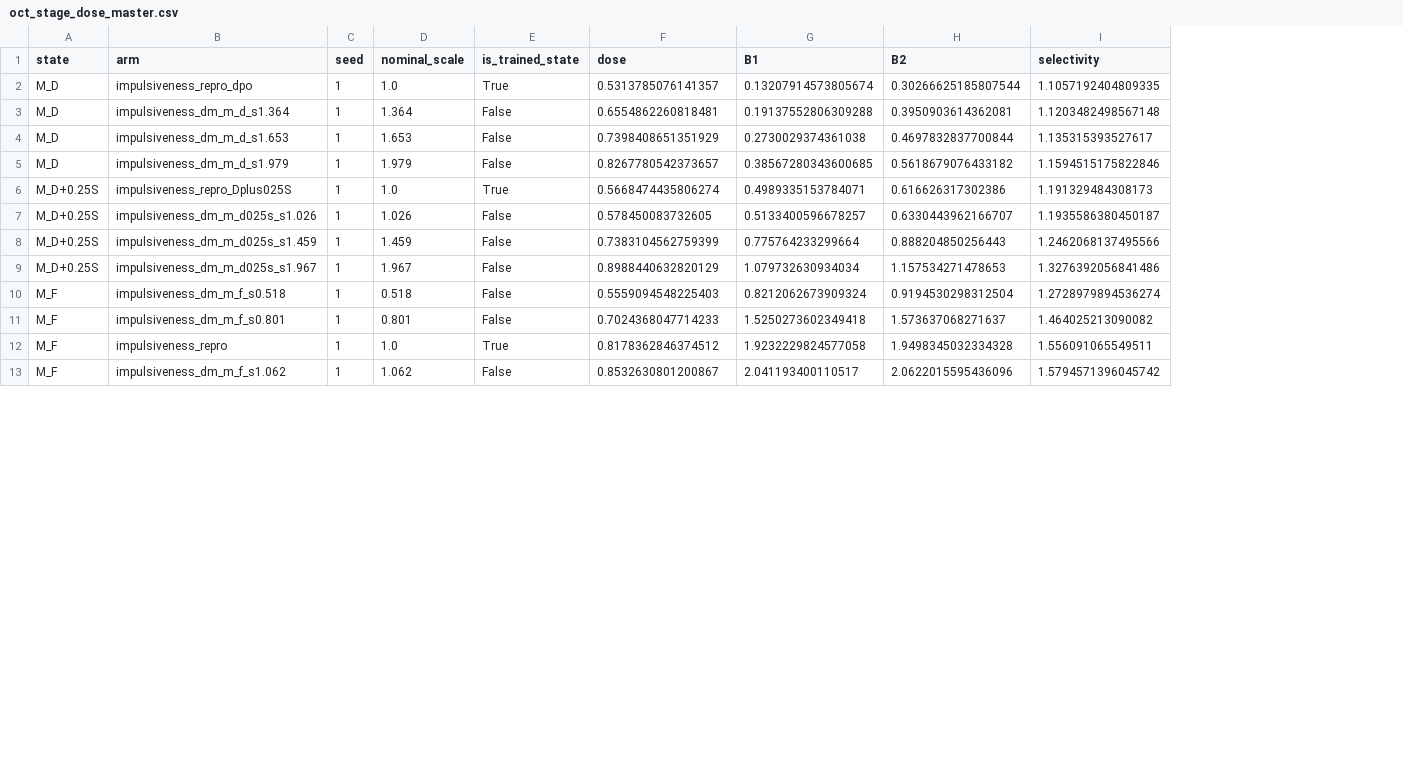
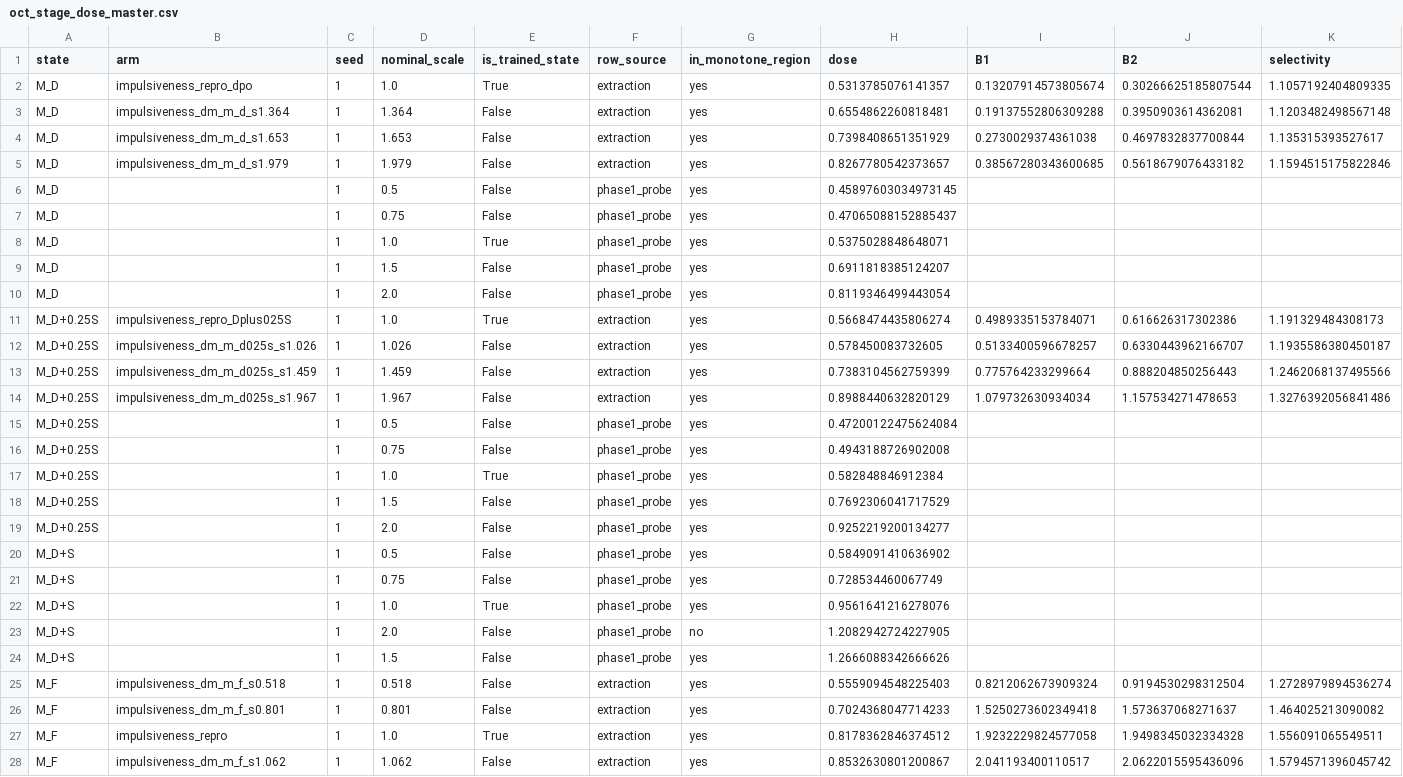
Before and after one commit to ukc10014/steering_across_personas, a CSV file: outputs/analysis/oct_stage_dose_master.csv, drawn as a sheet; only a part is shown; rows hold the shown columns only; the diff covers the shown part only; the diff names each change by its address in the sheet, - before the commit and + after, or states it on an @@ line.

```diff
--- a/outputs/analysis/oct_stage_dose_master.csv
+++ b/outputs/analysis/oct_stage_dose_master.csv
+column F (row_source), rows 2-5: all extraction; rows 11-14: all extraction; rows 25-28: all extraction
+column G (in_monotone_region), rows 2-5: all yes; rows 11-14: all yes; rows 25-28: all yes
+row 6: M_D |  | 1 | 0.5 | False | phase1_probe | yes | 0.45897603034973145
+row 7: M_D |  | 1 | 0.75 | False | phase1_probe | yes | 0.47065088152885437
+row 8: M_D |  | 1 | 1.0 | True | phase1_probe | yes | 0.5375028848648071
+row 9: M_D |  | 1 | 1.5 | False | phase1_probe | yes | 0.6911818385124207
+row 10: M_D |  | 1 | 2.0 | False | phase1_probe | yes | 0.8119346499443054
+row 15: M_D+0.25S |  | 1 | 0.5 | False | phase1_probe | yes | 0.47200122475624084
+row 16: M_D+0.25S |  | 1 | 0.75 | False | phase1_probe | yes | 0.4943188726902008
+row 17: M_D+0.25S |  | 1 | 1.0 | True | phase1_probe | yes | 0.582848846912384
+row 18: M_D+0.25S |  | 1 | 1.5 | False | phase1_probe | yes | 0.7692306041717529
+row 19: M_D+0.25S |  | 1 | 2.0 | False | phase1_probe | yes | 0.9252219200134277
+row 20: M_D+S |  | 1 | 0.5 | False | phase1_probe | yes | 0.5849091410636902
+row 21: M_D+S |  | 1 | 0.75 | False | phase1_probe | yes | 0.728534460067749
+row 22: M_D+S |  | 1 | 1.0 | True | phase1_probe | yes | 0.9561641216278076
+row 23: M_D+S |  | 1 | 2.0 | False | phase1_probe | no | 1.2082942724227905
+row 24: M_D+S |  | 1 | 1.5 | False | phase1_probe | yes | 1.2666088342666626
```
Also changed, not shown: 10 added rows elsewhere in this file, workshop_iclr/data/tableA_oct_matched_dose.csv, 1 other file.
